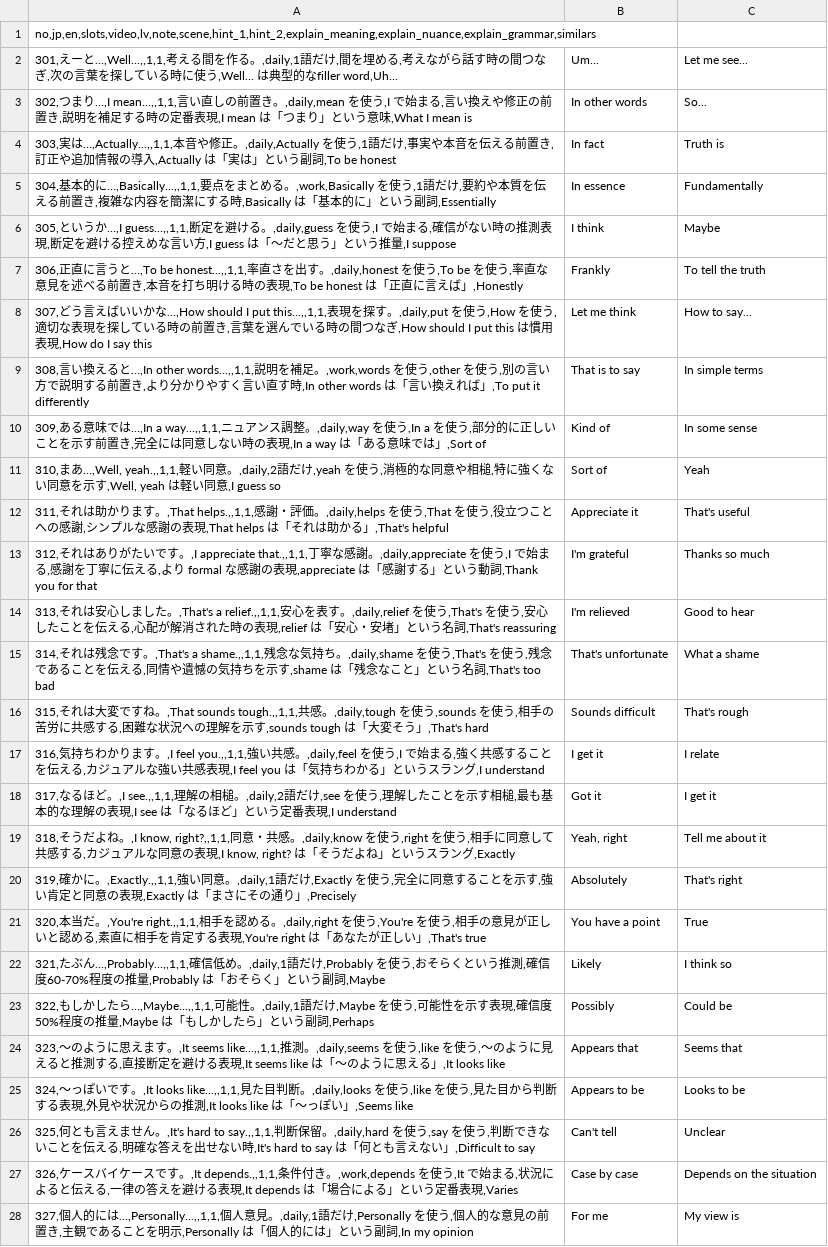
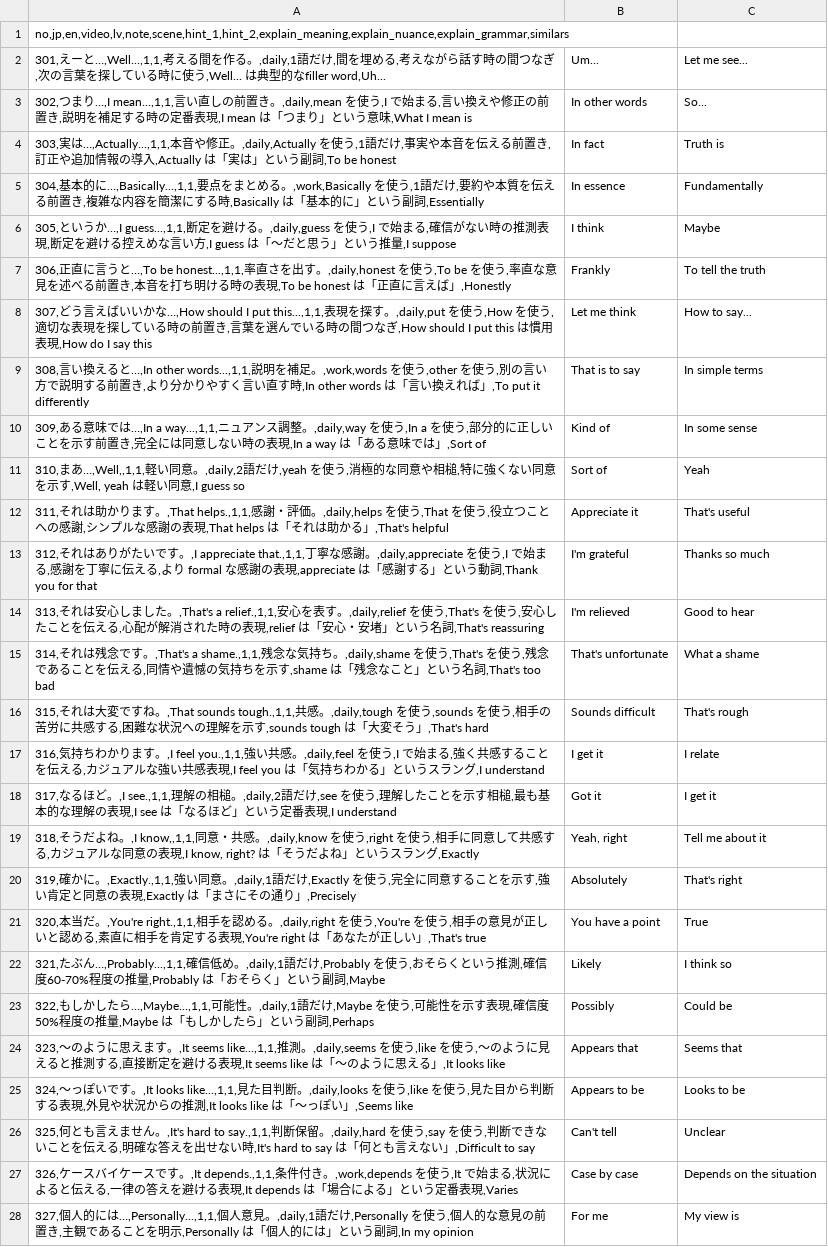
Before and after one commit to kyosuke770/v5, a CSV file: data/video01_301-350.csv, drawn as a sheet; only a part is shown; the diff covers the shown part only; the diff names each change by its address in the sheet, - before the commit and + after, or states it on an @@ line.

```diff
--- a/data/video01_301-350.csv
+++ b/data/video01_301-350.csv
-A1: no,jp,en,slots,video,lv,note,scene,hint_1,hint_2,explain_meaning,explain_nuance,explain_grammar,similars
+A1: no,jp,en,video,lv,note,scene,hint_1,hint_2,explain_meaning,explain_nuance,explain_grammar,similars
-A2: 301,えーと…,Well...,,1,1,考える間…
+A2: 301,えーと…,Well...,1,1,考える間…
-A3: …つまり…,I mean...,,1,1,言い直し…
+A3: …つまり…,I mean...,1,1,言い直し…
-A4: 303,実は…,Actually...,,1,1,本音や修…
+A4: 303,実は…,Actually...,1,1,本音や修…
-A5: …基本的に…,Basically...,,1,1,要点をま…
+A5: …基本的に…,Basically...,1,1,要点をま…
-A6: …いうか…,I guess...,,1,1,断定を避…
+A6: …いうか…,I guess...,1,1,断定を避…
-A7: …うと…,To be honest...,,1,1,率直さを…
+A7: …うと…,To be honest...,1,1,率直さを…
-A8: ……,How should I put this...,,1,1,表現を探…
+A8: ……,How should I put this...,1,1,表現を探…
-A9: …ると…,In other words...,,1,1,説明を補…
+A9: …ると…,In other words...,1,1,説明を補…
-A10: …では…,In a way...,,1,1,ニュアン…
+A10: …では…,In a way...,1,1,ニュアン…
-A11: 310,まあ…,Well, yeah.,,1,1,軽い同意…
+A11: 310,まあ…,Well,,1,1,軽い同意…
-A12: …ます。,That helps.,,1,1,感謝・評…
+A12: …ます。,That helps.,1,1,感謝・評…
-A13: …す。,I appreciate that.,,1,1,丁寧な感…
+A13: …す。,I appreciate that.,1,1,丁寧な感…
-A14: …た。,That's a relief.,,1,1,安心を表…
+A14: …た。,That's a relief.,1,1,安心を表…
-A15: …す。,That's a shame.,,1,1,残念な気…
+A15: …す。,That's a shame.,1,1,残念な気…
-A16: …ね。,That sounds tough.,,1,1,共感。,daily,tough…
+A16: …ね。,That sounds tough.,1,1,共感。,daily,tough…
-A17: …す。,I feel you.,,1,1,強い共感…
+A17: …す。,I feel you.,1,1,強い共感…
-A18: …ほど。,I see.,,1,1,理解の相…
+A18: …ほど。,I see.,1,1,理解の相…
-A19: …よね。,I know, right?,,1,1,同意・共…
+A19: …よね。,I know,,1,1,同意・共…
-A20: …確かに。,Exactly.,,1,1,強い同意…
+A20: …確かに。,Exactly.,1,1,強い同意…
-A21: …当だ。,You're right.,,1,1,相手を認…
+A21: …当だ。,You're right.,1,1,相手を認…
-A22: 321,たぶん…,Probably...,,1,1,確信低め…
+A22: 321,たぶん…,Probably...,1,1,確信低め…
-A23: …かしたら…,Maybe...,,1,1,可能性。…
+A23: …かしたら…,Maybe...,1,1,可能性。…
-A24: …す。,It seems like...,,1,1,推測。,daily,seems…
+A24: …す。,It seems like...,1,1,推測。,daily,seems…
-A25: …す。,It looks like...,,1,1,見た目判…
+A25: …す。,It looks like...,1,1,見た目判…
-A26: …。,It's hard to say.,,1,1,判断保留…
+A26: …。,It's hard to say.,1,1,判断保留…
-A27: …です。,It depends.,,1,1,条件付き…
+A27: …です。,It depends.,1,1,条件付き…
-A28: …人的には…,Personally...,,1,1,個人意見…
+A28: …人的には…,Personally...,1,1,個人意見…
```
Also changed, not shown: 23 edited cells elsewhere in this file, data/video01_001-030.csv, data/video01_001-030_extended_sample.csv, 16 other files.
